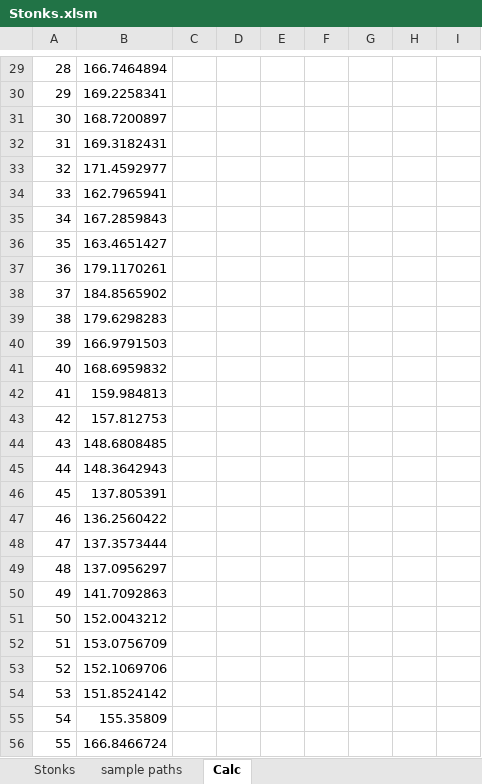
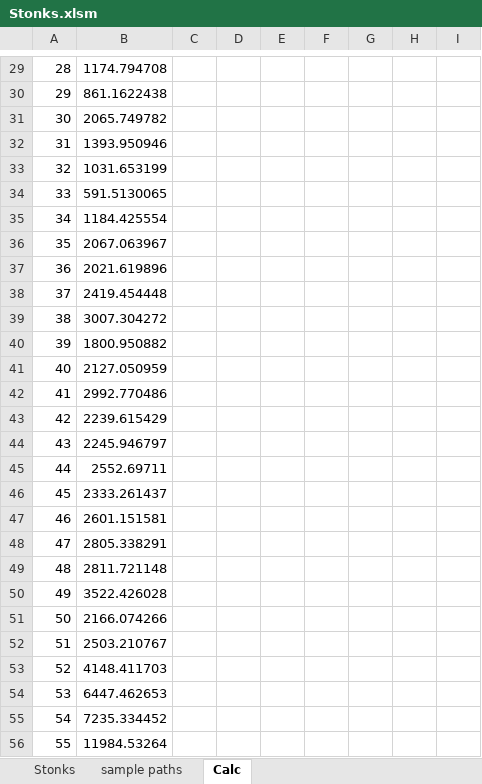
Before and after one commit to ipizzoni/personal, an Excel workbook: Stonks.xlsm, sheet Calc, drawn as a sheet; only a part is shown, gaps mark what is left out; values as stored, in another font and other column widths than the file's, no borders; the diff covers the shown part only; the diff names each change by its address in the sheet, - before the commit and + after, or states it on an @@ line.

```diff
--- a/Stonks.xlsm (sheet Calc)
+++ b/Stonks.xlsm (sheet Calc)
-B29: 166.7464894
+B29: 1174.794708
-B30: 169.2258341
+B30: 861.1622438
-B31: 168.7200897
+B31: 2065.749782
-B32: 169.3182431
+B32: 1393.950946
-B33: 171.4592977
+B33: 1031.653199
-B34: 162.7965941
+B34: 591.5130065
-B35: 167.2859843
+B35: 1184.425554
-B36: 163.4651427
+B36: 2067.063967
-B37: 179.1170261
+B37: 2021.619896
-B38: 184.8565902
+B38: 2419.454448
-B39: 179.6298283
+B39: 3007.304272
-B40: 166.9791503
+B40: 1800.950882
-B41: 168.6959832
+B41: 2127.050959
-B42: 159.984813
+B42: 2992.770486
-B43: 157.812753
+B43: 2239.615429
-B44: 148.6808485
+B44: 2245.946797
-B45: 148.3642943
+B45: 2552.69711
-B46: 137.805391
+B46: 2333.261437
-B47: 136.2560422
+B47: 2601.151581
-B48: 137.3573444
+B48: 2805.338291
-B49: 137.0956297
+B49: 2811.721148
-B50: 141.7092863
+B50: 3522.426028
-B51: 152.0043212
+B51: 2166.074266
-B52: 153.0756709
+B52: 2503.210767
-B53: 152.1069706
+B53: 4148.411703
-B54: 151.8524142
+B54: 6447.462653
-B55: 155.35809
+B55: 7235.334452
-B56: 166.8466724
+B56: 11984.53264
```
Also changed, not shown: 63 edited cells elsewhere in this sheet, sheet Stonks, charts or pictures.
